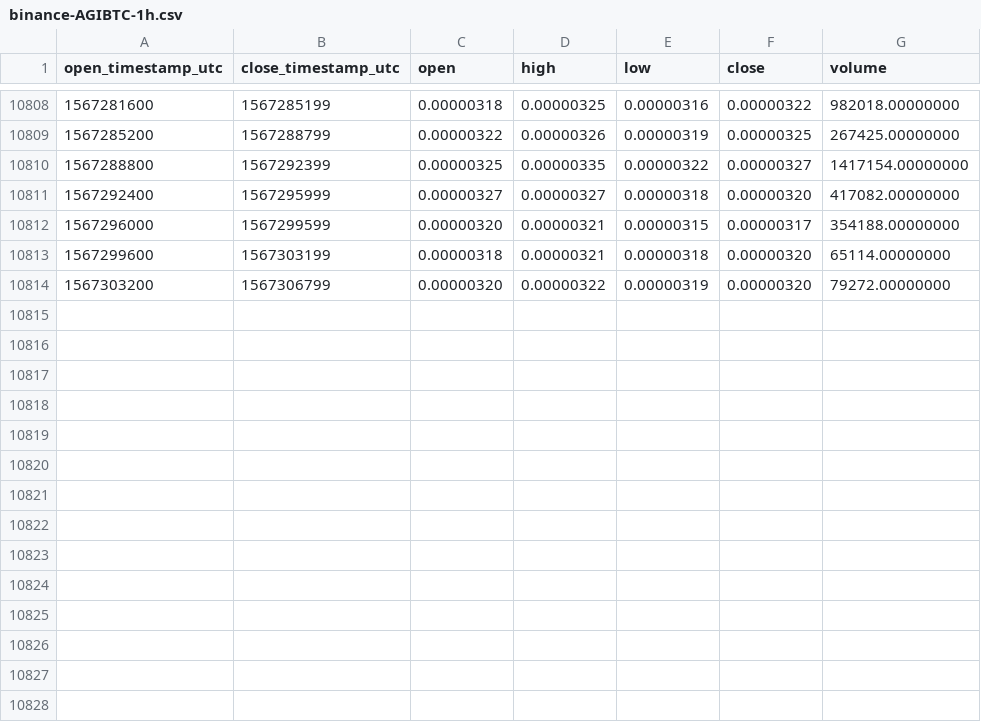
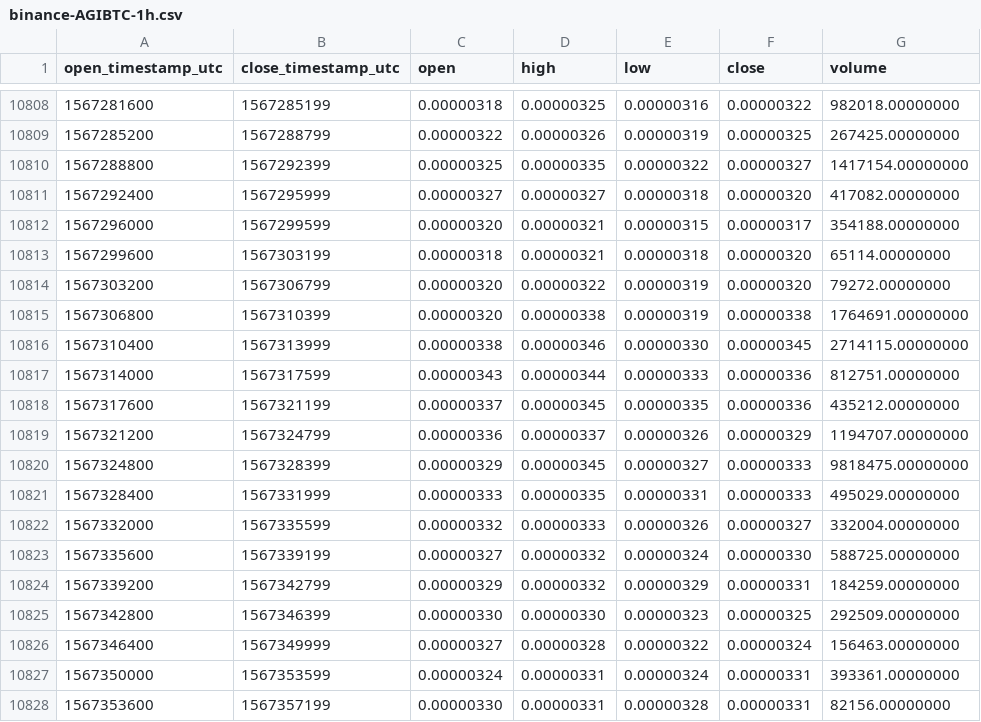
Before and after one commit to cryptobigbro/binance-AGIBTC, a CSV file: binance-AGIBTC-1h.csv, drawn as a sheet; only a part is shown, gaps mark what is left out; the diff names each change by its address in the sheet, - before the commit and + after, or states it on an @@ line.

Commit message:
Update OHLCV data.

```diff
--- a/binance-AGIBTC-1h.csv
+++ b/binance-AGIBTC-1h.csv
+row 10815: 1567306800 | 1567310399 | 0.00000320 | 0.00000338 | 0.00000319 | 0.00000338 | 1764691.00000000
+row 10816: 1567310400 | 1567313999 | 0.00000338 | 0.00000346 | 0.00000330 | 0.00000345 | 2714115.00000000
+row 10817: 1567314000 | 1567317599 | 0.00000343 | 0.00000344 | 0.00000333 | 0.00000336 | 812751.00000000
+row 10818: 1567317600 | 1567321199 | 0.00000337 | 0.00000345 | 0.00000335 | 0.00000336 | 435212.00000000
+row 10819: 1567321200 | 1567324799 | 0.00000336 | 0.00000337 | 0.00000326 | 0.00000329 | 1194707.00000000
+row 10820: 1567324800 | 1567328399 | 0.00000329 | 0.00000345 | 0.00000327 | 0.00000333 | 9818475.00000000
+row 10821: 1567328400 | 1567331999 | 0.00000333 | 0.00000335 | 0.00000331 | 0.00000333 | 495029.00000000
+row 10822: 1567332000 | 1567335599 | 0.00000332 | 0.00000333 | 0.00000326 | 0.00000327 | 332004.00000000
+row 10823: 1567335600 | 1567339199 | 0.00000327 | 0.00000332 | 0.00000324 | 0.00000330 | 588725.00000000
+row 10824: 1567339200 | 1567342799 | 0.00000329 | 0.00000332 | 0.00000329 | 0.00000331 | 184259.00000000
+row 10825: 1567342800 | 1567346399 | 0.00000330 | 0.00000330 | 0.00000323 | 0.00000325 | 292509.00000000
+row 10826: 1567346400 | 1567349999 | 0.00000327 | 0.00000328 | 0.00000322 | 0.00000324 | 156463.00000000
+row 10827: 1567350000 | 1567353599 | 0.00000324 | 0.00000331 | 0.00000324 | 0.00000331 | 393361.00000000
+row 10828: 1567353600 | 1567357199 | 0.00000330 | 0.00000331 | 0.00000328 | 0.00000331 | 82156.00000000
```
